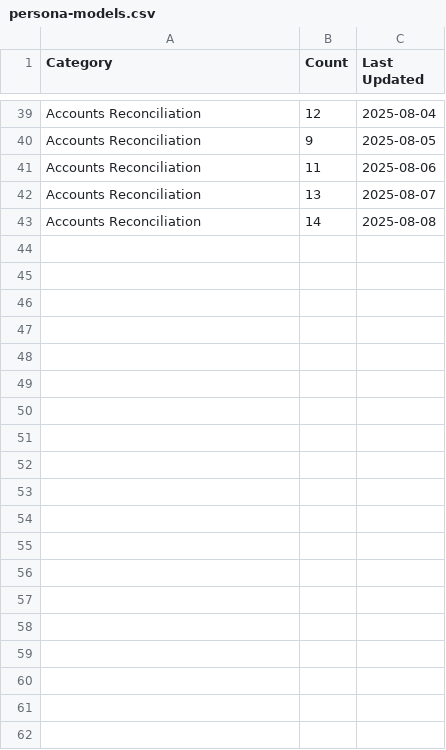
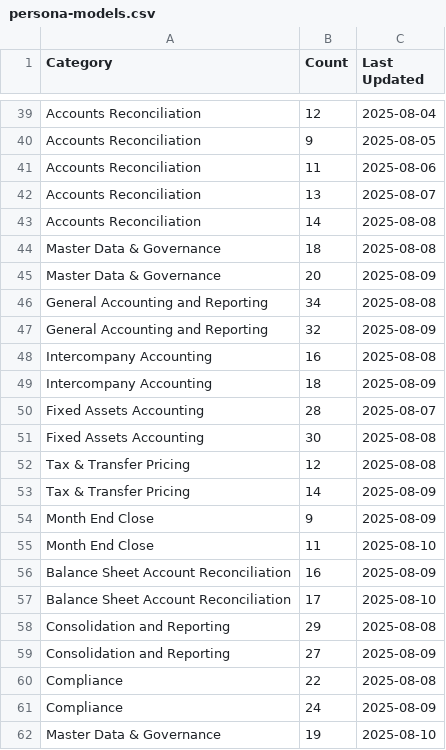
Before and after one commit to vatsalsngh/R2R-UI-Project, a CSV file: data/persona-models.csv, drawn as a sheet; only a part is shown, gaps mark what is left out; the diff covers the shown part only.

```diff
--- a/data/persona-models.csv
+++ b/data/persona-models.csv
@@ -43 +43,20 @@ Accounts Reconciliation,13,2025-08-07
 Accounts Reconciliation,14,2025-08-08
+Master Data & Governance,18,2025-08-08
+Master Data & Governance,20,2025-08-09
+General Accounting and Reporting,34,2025-08-08
+General Accounting and Reporting,32,2025-08-09
+Intercompany Accounting,16,2025-08-08
+Intercompany Accounting,18,2025-08-09
+Fixed Assets Accounting,28,2025-08-07
+Fixed Assets Accounting,30,2025-08-08
+Tax & Transfer Pricing,12,2025-08-08
+Tax & Transfer Pricing,14,2025-08-09
+Month End Close,9,2025-08-09
+Month End Close,11,2025-08-10
+Balance Sheet Account Reconciliation,16,2025-08-09
+Balance Sheet Account Reconciliation,17,2025-08-10
+Consolidation and Reporting,29,2025-08-08
+Consolidation and Reporting,27,2025-08-09
+Compliance,22,2025-08-08
+Compliance,24,2025-08-09
+Master Data & Governance,19,2025-08-10
```
Also changed, not shown: 22 added rows elsewhere in this file, data/activity-placement.csv, data/kpis.csv, 18 other files.
